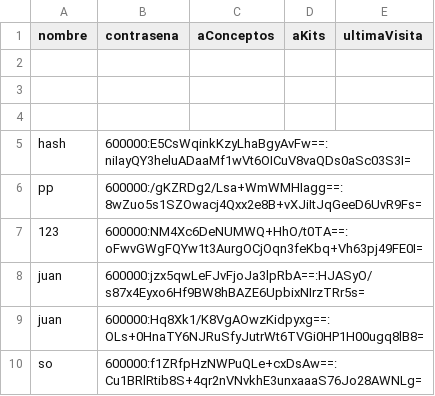
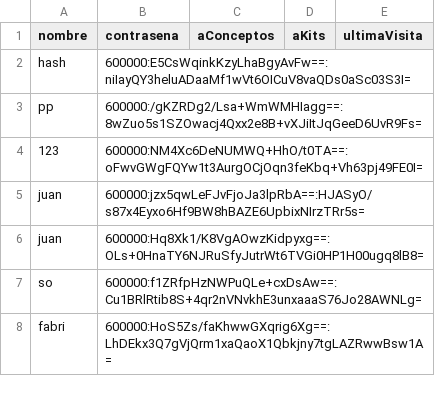
Before and after one commit to men26591/CC2008-PROYECTO1, a CSV file: BiblioMath/basesDatos/baseUsuarios.csv, drawn as a sheet; removed rows and columns are numbered as before the commit, all else as after; the diff names each change by its address in the sheet, - before the commit and + after, or states it on an @@ line.

```diff
--- a/BiblioMath/basesDatos/baseUsuarios.csv
+++ b/BiblioMath/basesDatos/baseUsuarios.csv
-row 2: (empty)
-row 3: (empty)
-row 4: (empty)
+row 8: fabri | 600000:HoS5Zs/faKhwwGXqrig6Xg==:LhDEkx3Q7gVjQrm1xaQaoX1Qbkjny7tgLAZRwwBsw1A=
```
Also changed, not shown: BiblioMath/basesDatos/hash/conceptos.csv, 1 other file.
